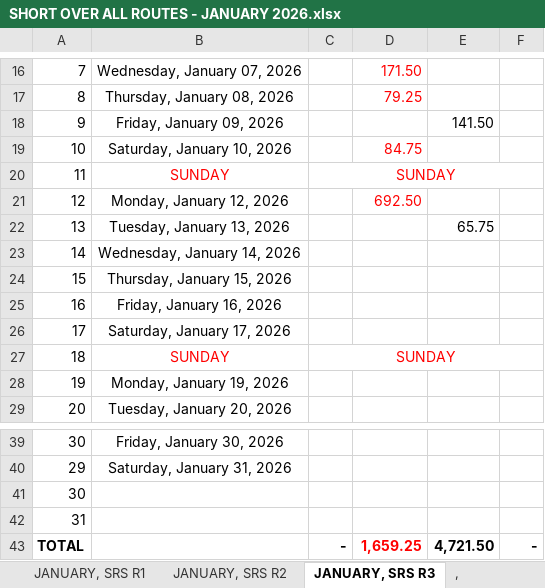
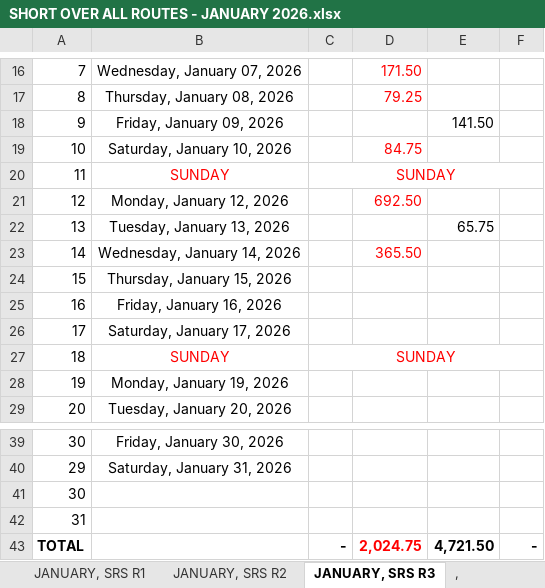
Before and after one commit to fliqlo/GBDS, an Excel workbook: GBDS JANUARY FILES 2026/SHORT OVER ALL ROUTES - JANUARY 2026.xlsx, sheet JANUARY, SRS R3, drawn as a sheet; only a part is shown, gaps mark what is left out; values as stored, in another font and other column widths than the file's, no borders; the diff names each change by its address in the sheet, - before the commit and + after, or states it on an @@ line.

```diff
--- a/GBDS JANUARY FILES 2026/SHORT OVER ALL ROUTES - JANUARY 2026.xlsx (sheet JANUARY, SRS R3)
+++ b/GBDS JANUARY FILES 2026/SHORT OVER ALL ROUTES - JANUARY 2026.xlsx (sheet JANUARY, SRS R3)
-D23: (empty)
+D23: 365.50
-D43: 1,659.25
+D43: 2,024.75
```
Also changed, not shown: sheet JANUARY, SRS R1, sheet JANUARY, SRS R2, GBDS JANUARY FILES 2026/CSR MONTH OF JANUARY 2026.xlsx, GBDS JANUARY FILES 2026/MSIS - JANUARY 2026.xlsx, 1 other file.
